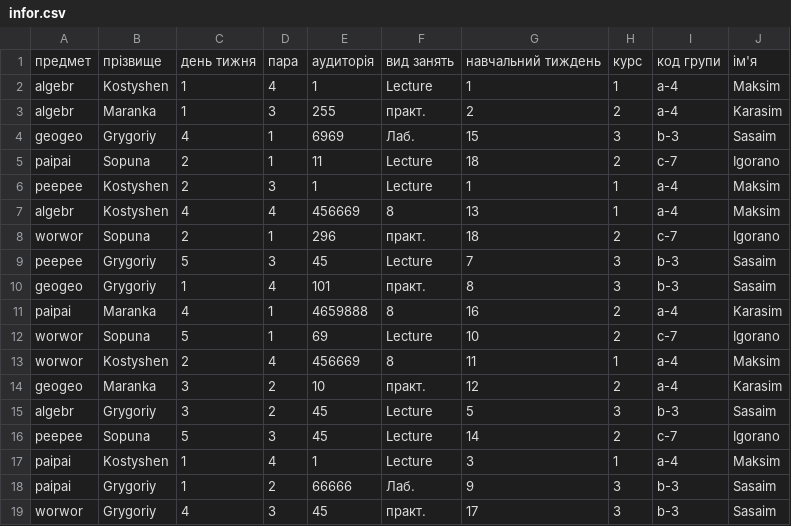
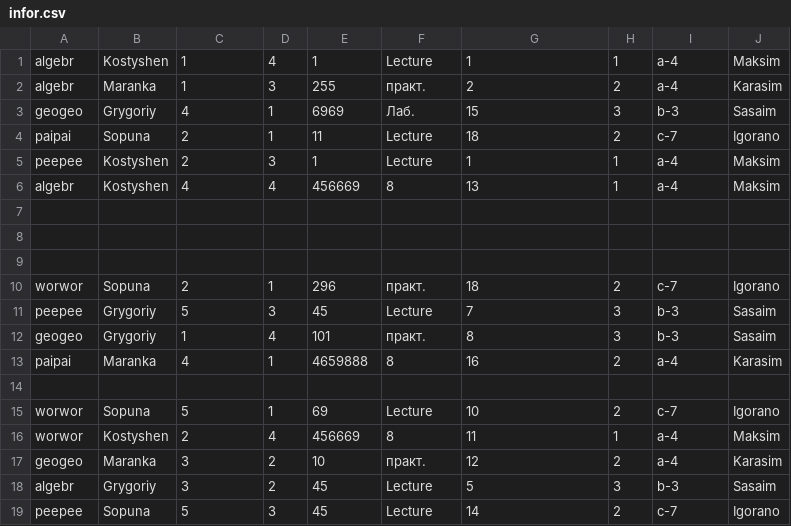
Before and after one commit to makskostyshen/lab5, a CSV file: infor.csv, drawn as a sheet; only a part is shown; the shorter side is filled out with more unchanged rows; removed rows and columns are numbered as before the commit, all else as after; the diff names each change by its address in the sheet, - before the commit and + after, or states it on an @@ line.

```diff
--- a/infor.csv
+++ b/infor.csv
-row 1: предмет | прізвище | день тижня | пара | аудиторія | вид занять | навчальний тиждень | курс | код групи | ім'я
+row 7: (empty)
+row 8: (empty)
+row 9: (empty)
+row 14: (empty)
```
Also changed, not shown: 10 other files.
